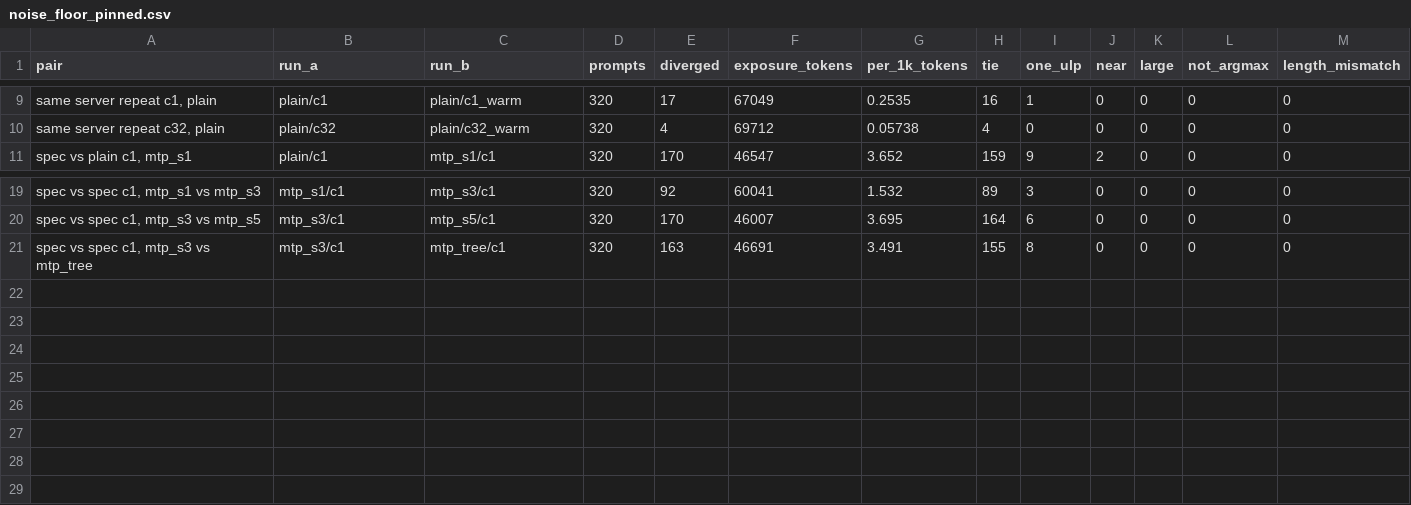
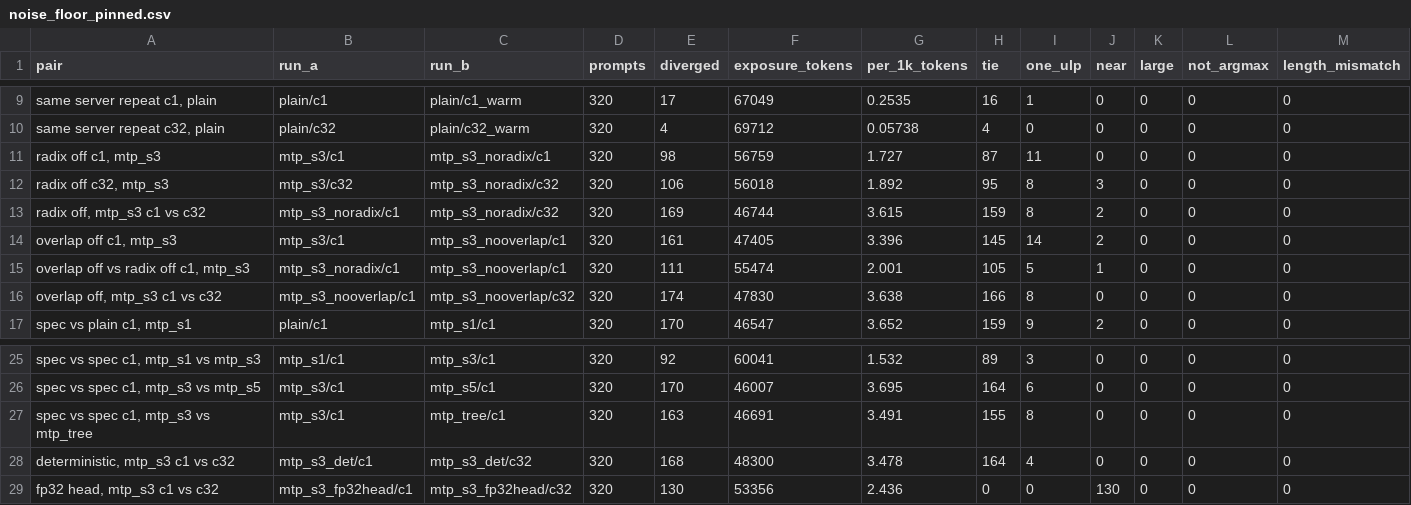
Before and after one commit to SamMausberg/verified-progress, a CSV file: evidence/state_safety/noise_floor_pinned.csv, drawn as a sheet; only a part is shown, gaps mark what is left out; rows hold the shown columns only; the diff names each change by its address in the sheet, - before the commit and + after, or states it on an @@ line.

Commit message:
Pinned MTP switch pairs, checkpoint reuse, MTP radix-off history control
Evidence regenerated with STATE_ALLOW_MISSING=1 experiments/state_safety/analyze_all.sh
at 530ca00 from the B6 line-1 runs (mtp_s3 with the radix cache off, the overlap
scheduler off, deterministic inference and the FP32 head, c1 and c32, pinned
pools), the prefix tests and the MTP radix-off history test. Every earlier value
reproduces; the changes are new pairs, new runs, three new summary keys and a
shorter missing_pairs.

```diff
--- a/evidence/state_safety/noise_floor_pinned.csv
+++ b/evidence/state_safety/noise_floor_pinned.csv
+row 11: radix off c1, mtp_s3 | mtp_s3/c1 | mtp_s3_noradix/c1 | 320 | 98 | 56759 | 1.727 | 87 | 11 | 0 | 0 | 0 | 0
+row 12: radix off c32, mtp_s3 | mtp_s3/c32 | mtp_s3_noradix/c32 | 320 | 106 | 56018 | 1.892 | 95 | 8 | 3 | 0 | 0 | 0
+row 13: radix off, mtp_s3 c1 vs c32 | mtp_s3_noradix/c1 | mtp_s3_noradix/c32 | 320 | 169 | 46744 | 3.615 | 159 | 8 | 2 | 0 | 0 | 0
+row 14: overlap off c1, mtp_s3 | mtp_s3/c1 | mtp_s3_nooverlap/c1 | 320 | 161 | 47405 | 3.396 | 145 | 14 | 2 | 0 | 0 | 0
+row 15: overlap off vs radix off c1, mtp_s3 | mtp_s3_noradix/c1 | mtp_s3_nooverlap/c1 | 320 | 111 | 55474 | 2.001 | 105 | 5 | 1 | 0 | 0 | 0
+row 16: overlap off, mtp_s3 c1 vs c32 | mtp_s3_nooverlap/c1 | mtp_s3_nooverlap/c32 | 320 | 174 | 47830 | 3.638 | 166 | 8 | 0 | 0 | 0 | 0
+row 28: deterministic, mtp_s3 c1 vs c32 | mtp_s3_det/c1 | mtp_s3_det/c32 | 320 | 168 | 48300 | 3.478 | 164 | 4 | 0 | 0 | 0 | 0
+row 29: fp32 head, mtp_s3 c1 vs c32 | mtp_s3_fp32head/c1 | mtp_s3_fp32head/c32 | 320 | 130 | 53356 | 2.436 | 0 | 0 | 130 | 0 | 0 | 0
```
Also changed, not shown: 9 other files.
